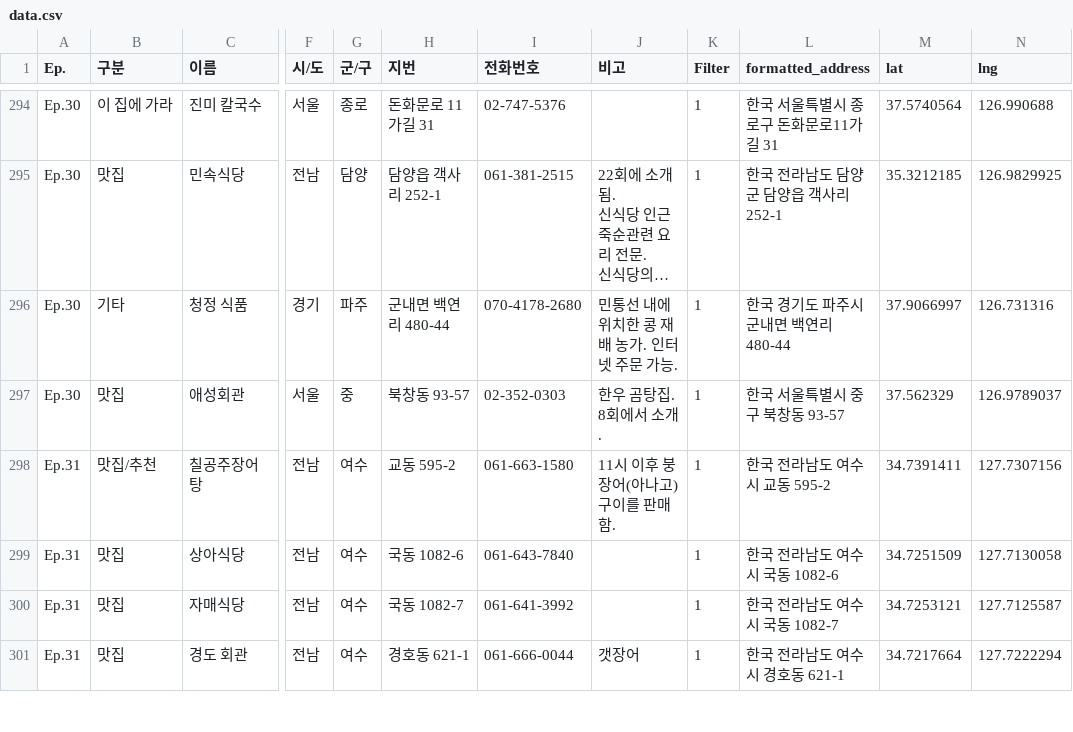
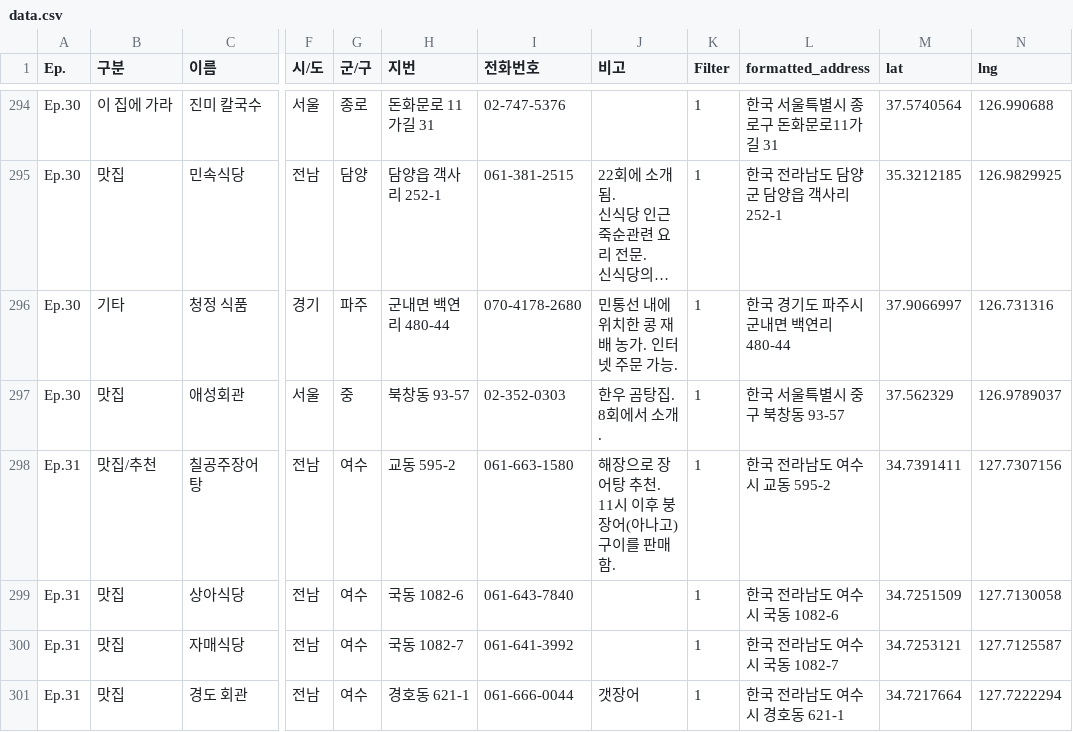
Before and after one commit to nemotoo/nemotoo.github.io, a CSV file: api/gulsin/data.csv, drawn as a sheet; only a part is shown, gaps mark what is left out; long unchanged cells end in …; ↵ is a line break in a cell; the diff covers the shown part only; the diff names each change by its address in the sheet, - before the commit and + after, or states it on an @@ line.

Commit message:
update data

```diff
--- a/api/gulsin/data.csv
+++ b/api/gulsin/data.csv
-J298 (비고): 11시 이후 붕장어(아나고)구이를 판매함.
+J298 (비고): 해장으로 장어탕 추천. ↵ 11시 이후 붕장어(아나고)구이를 판매함.
```
Also changed, not shown: 6 added rows and 7 edited cells elsewhere in this file, 1 other file.
